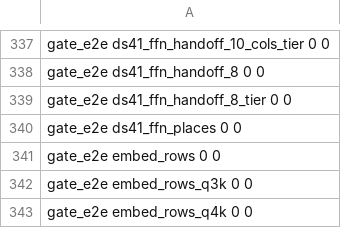
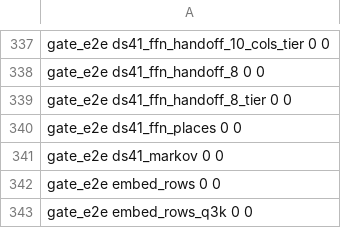
Before and after one commit to Burntgogi/bloomery, a TSV file: tools/ref/ptx-shapes.tsv, drawn as a sheet; only a part is shown, gaps mark what is left out; the shorter side is filled out with more unchanged rows.

```diff
--- a/tools/ref/ptx-shapes.tsv
+++ b/tools/ref/ptx-shapes.tsv
@@ -340,2 +340,3 @@ gate_e2e   ds41_ffn_handoff_8_tier                  0           0
 gate_e2e   ds41_ffn_places                          0           0
+gate_e2e   ds41_markov                              0           0
 gate_e2e   embed_rows                               0           0
```
